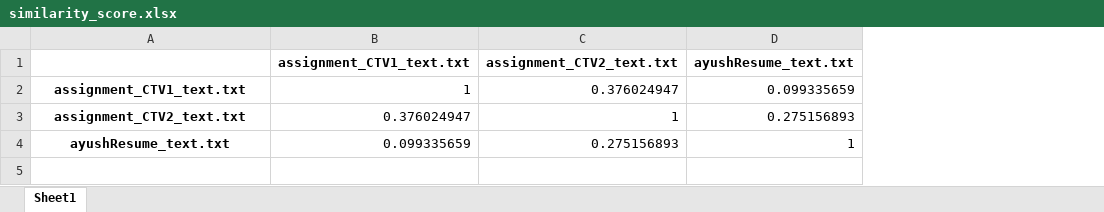
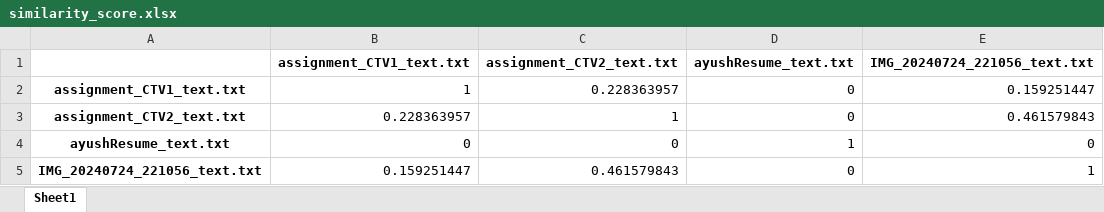
Before and after one commit to ayushkum1310/Automatic-Assignment-Evaluator, an Excel workbook: data/similarity_score.xlsx, sheet Sheet1, drawn as a sheet; values as stored, in another font and other column widths than the file's, no borders; the diff names each change by its address in the sheet, - before the commit and + after, or states it on an @@ line.

```diff
--- a/data/similarity_score.xlsx (sheet Sheet1)
+++ b/data/similarity_score.xlsx (sheet Sheet1)
+column E (IMG_20240724_221056_text.txt), rows 2-4: 0.159251447 | 0.461579843 | 0
-C2 (assignment_CTV2_text.txt): 0.376024947
+C2 (assignment_CTV2_text.txt): 0.228363957
-D2 (ayushResume_text.txt): 0.099335659
+D2 (ayushResume_text.txt): 0
-B3 (assignment_CTV1_text.txt): 0.376024947
+B3 (assignment_CTV1_text.txt): 0.228363957
-D3 (ayushResume_text.txt): 0.275156893
+D3 (ayushResume_text.txt): 0
-B4 (assignment_CTV1_text.txt): 0.099335659
+B4 (assignment_CTV1_text.txt): 0
-C4 (assignment_CTV2_text.txt): 0.275156893
+C4 (assignment_CTV2_text.txt): 0
+row 5: IMG_20240724_221056_text.txt | 0.159251447 | 0.461579843 | 0 | 1
```
Also changed, not shown: data/Final_markes.xlsx, 5 other files.
